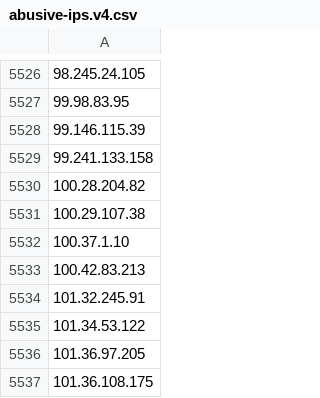
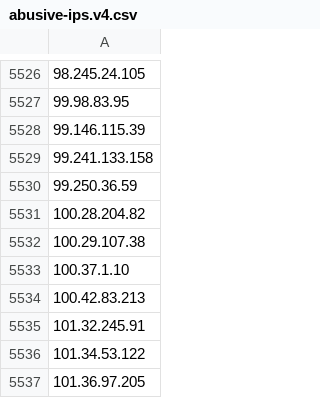
Before and after one commit to avidansternberg/project-blocklist, a CSV file: ip_lists/abusive-ips.v4.csv, drawn as a sheet; only a part is shown, gaps mark what is left out; the shorter side is filled out with more unchanged rows; the diff names each change by its address in the sheet, - before the commit and + after, or states it on an @@ line.

```diff
--- a/ip_lists/abusive-ips.v4.csv
+++ b/ip_lists/abusive-ips.v4.csv
+row 5530: 99.250.36.59
```
Also changed, not shown: ip_lists/abusive-ips.v6.csv.
